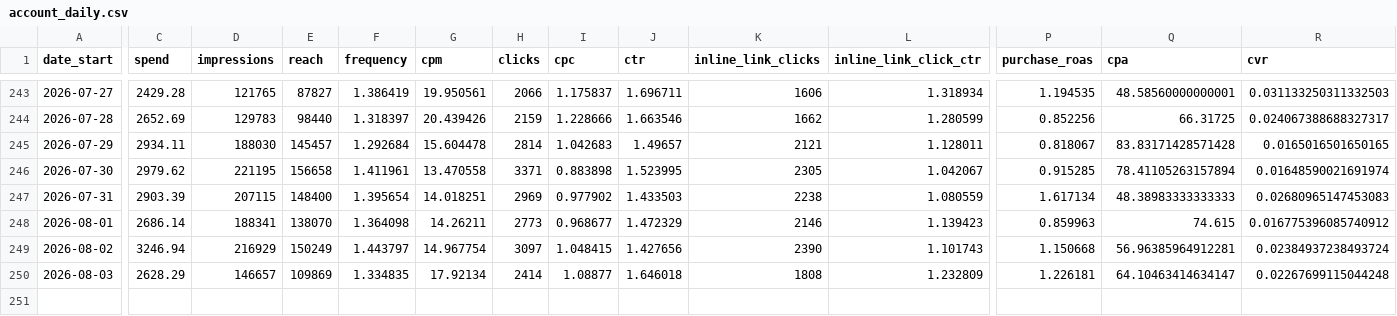
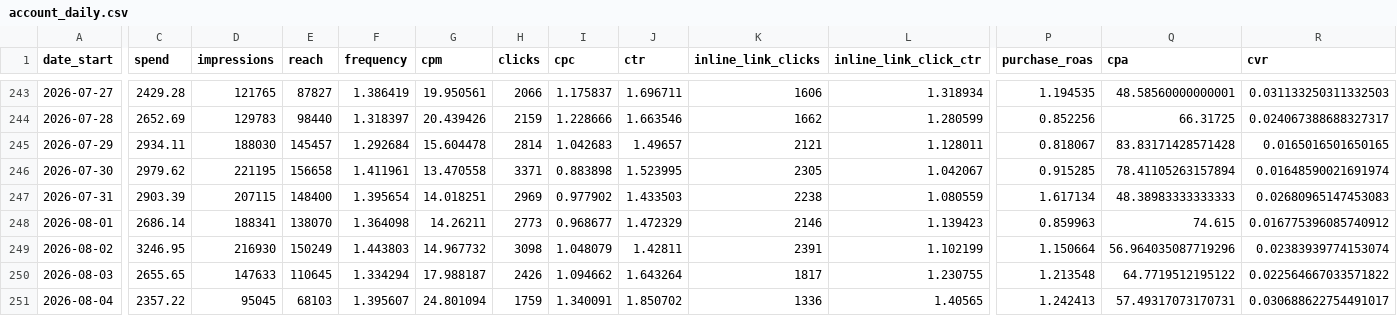
Before and after one commit to gideonscha/notmyfault, a CSV file: data/meta/account_daily.csv, drawn as a sheet; only a part is shown, gaps mark what is left out; rows hold the shown columns only; the diff names each change by its address in the sheet, - before the commit and + after, or states it on an @@ line.

```diff
--- a/data/meta/account_daily.csv
+++ b/data/meta/account_daily.csv
-C249 (spend): 3246.94
+C249 (spend): 3246.95
-D249 (impressions): 216929
+D249 (impressions): 216930
-F249 (frequency): 1.443797
+F249 (frequency): 1.443803
-G249 (cpm): 14.967754
+G249 (cpm): 14.967732
-H249 (clicks): 3097
+H249 (clicks): 3098
-I249 (cpc): 1.048415
+I249 (cpc): 1.048079
-J249 (ctr): 1.427656
+J249 (ctr): 1.42811
-K249 (inline_link_clicks): 2390
+K249 (inline_link_clicks): 2391
-L249 (inline_link_click_ctr): 1.101743
+L249 (inline_link_click_ctr): 1.102199
-P249 (purchase_roas): 1.150668
+P249 (purchase_roas): 1.150664
-Q249 (cpa): 56.96385964912281
+Q249 (cpa): 56.964035087719296
-R249 (cvr): 0.02384937238493724
+R249 (cvr): 0.02383939774153074
-C250 (spend): 2628.29
+C250 (spend): 2655.65
-D250 (impressions): 146657
+D250 (impressions): 147633
-E250 (reach): 109869
+E250 (reach): 110645
-F250 (frequency): 1.334835
+F250 (frequency): 1.334294
-G250 (cpm): 17.92134
+G250 (cpm): 17.988187
-H250 (clicks): 2414
+H250 (clicks): 2426
-I250 (cpc): 1.08877
+I250 (cpc): 1.094662
-J250 (ctr): 1.646018
+J250 (ctr): 1.643264
-K250 (inline_link_clicks): 1808
+K250 (inline_link_clicks): 1817
-L250 (inline_link_click_ctr): 1.232809
+L250 (inline_link_click_ctr): 1.230755
-P250 (purchase_roas): 1.226181
+P250 (purchase_roas): 1.213548
-Q250 (cpa): 64.10463414634147
+Q250 (cpa): 64.7719512195122
-R250 (cvr): 0.02267699115044248
+R250 (cvr): 0.022564667033571822
+row 251: 2026-08-04 | 2357.22 | 95045 | 68103 | 1.395607 | 24.801094 | 1759 | 1.340091 | 1.850702 | 1336 | 1.40565 | 1.242413 | 57.49317073170731 | 0.030688622754491017
```
Also changed, not shown: data/meta/account_daily_demo.csv, data/meta/account_daily_placement.csv, 9 other files.
